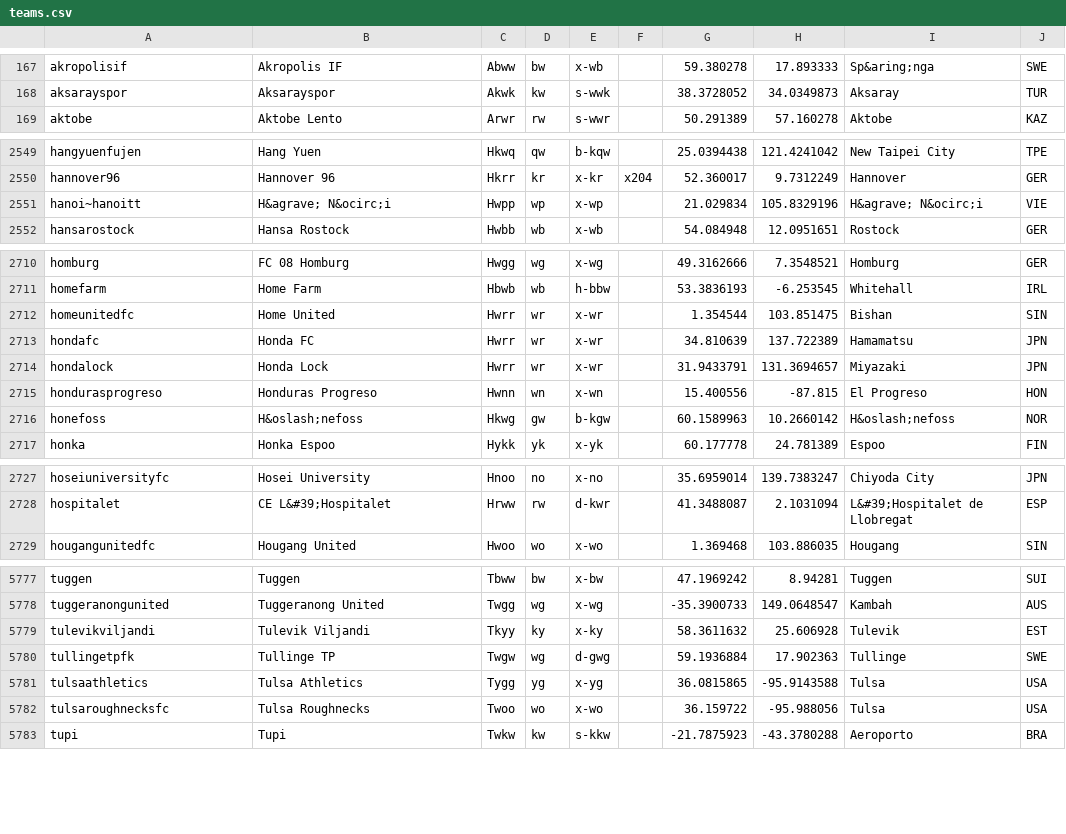
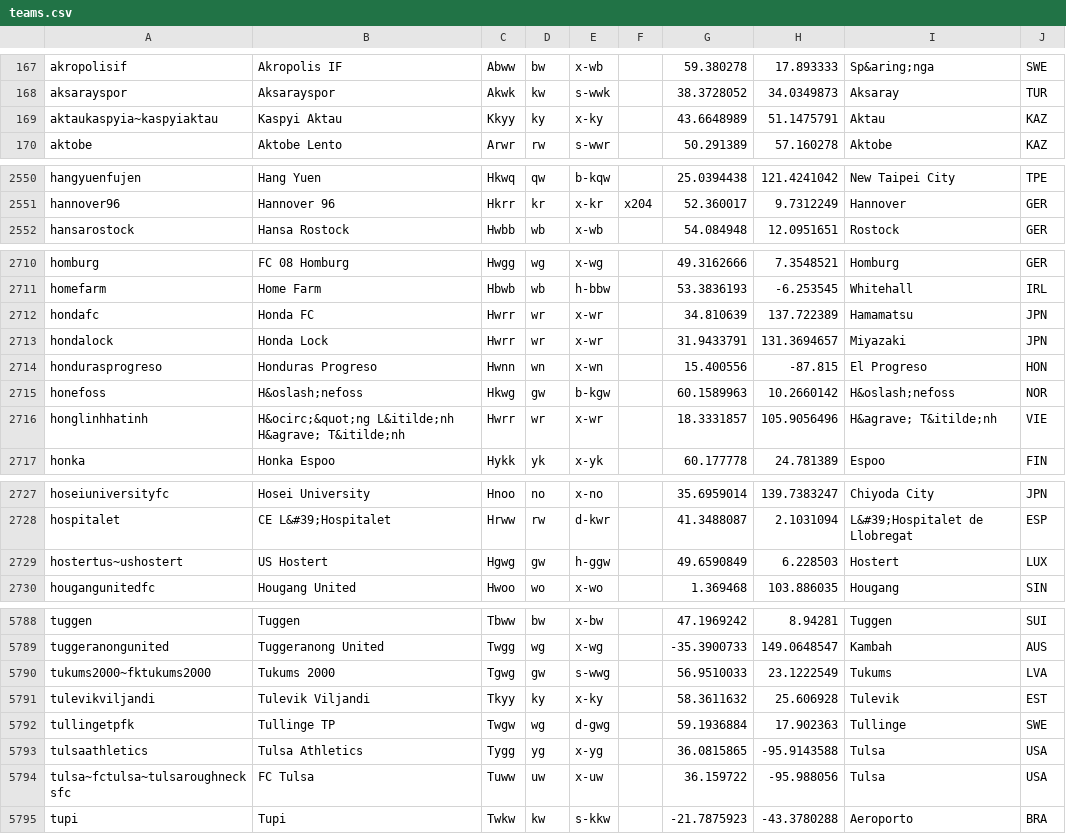
Before and after one commit to tshamilton/fitba, a CSV file: config/teams.csv, drawn as a sheet; only a part is shown, gaps mark what is left out; the diff covers the shown part only.

Commit message:
New teams, comps and styles

```diff
--- a/config/teams.csv
+++ b/config/teams.csv
@@ -168,2 +168,3 @@ akropolisif,Akropolis IF,Abww,bw,x-wb,,59.380278,17.893333,Sp&aring;nga,SWE
 aksarayspor,Aksarayspor,Akwk,kw,s-wwk,,38.3728052,34.0349873,Aksaray,TUR
+aktaukaspyia~kaspyiaktau,Kaspyi Aktau,Kkyy,ky,x-ky,,43.6648989,51.1475791,Aktau,KAZ
 aktobe,Aktobe Lento,Arwr,rw,s-wwr,,50.291389,57.160278,Aktobe,KAZ
@@ -2550,3 +2551,2 @@ hangyuenfujen,Hang Yuen,Hkwq,qw,b-kqw,,25.0394438,121.4241042,New Taipei City,TP
 hannover96,Hannover 96,Hkrr,kr,x-kr,x204,52.360017,9.7312249,Hannover,GER
-hanoi~hanoitt,H&agrave; N&ocirc;i,Hwpp,wp,x-wp,,21.029834,105.8329196,H&agrave; N&ocirc;i,VIE
 hansarostock,Hansa Rostock,Hwbb,wb,x-wb,,54.084948,12.0951651,Rostock,GER
@@ -2711,3 +2711,2 @@ homburg,FC 08 Homburg,Hwgg,wg,x-wg,,49.3162666,7.3548521,Homburg,GER
 homefarm,Home Farm,Hbwb,wb,h-bbw,,53.3836193,-6.253545,Whitehall,IRL
-homeunitedfc,Home United,Hwrr,wr,x-wr,,1.354544,103.851475,Bishan,SIN
 hondafc,Honda FC,Hwrr,wr,x-wr,,34.810639,137.722389,Hamamatsu,JPN
@@ -2716,2 +2715,3 @@ hondurasprogreso,Honduras Progreso,Hwnn,wn,x-wn,,15.400556,-87.815,El Progreso,H
 honefoss,H&oslash;nefoss,Hkwg,gw,b-kgw,,60.1589963,10.2660142,H&oslash;nefoss,NOR
+honglinhhatinh,H&ocirc;&quot;ng L&itilde;nh H&agrave; T&itilde;nh,Hwrr,wr,x-wr,,18.3331857,105.9056496,H&agrave; T&itilde;nh,VIE
 honka,Honka Espoo,Hykk,yk,x-yk,,60.177778,24.781389,Espoo,FIN
@@ -2728,2 +2728,3 @@ hoseiuniversityfc,Hosei University,Hnoo,no,x-no,,35.6959014,139.7383247,Chiyoda
 hospitalet,CE L&#39;Hospitalet,Hrww,rw,d-kwr,,41.3488087,2.1031094,L&#39;Hospitalet de Llobregat,ESP
+hostertus~ushostert,US Hostert,Hgwg,gw,h-ggw,,49.6590849,6.228503,Hostert,LUX
 hougangunitedfc,Hougang United,Hwoo,wo,x-wo,,1.369468,103.886035,Hougang,SIN
@@ -5778,2 +5789,3 @@ tuggen,Tuggen,Tbww,bw,x-bw,,47.1969242,8.94281,Tuggen,SUI
 tuggeranongunited,Tuggeranong United,Twgg,wg,x-wg,,-35.3900733,149.0648547,Kambah,AUS
+tukums2000~fktukums2000,Tukums 2000,Tgwg,gw,s-wwg,,56.9510033,23.1222549,Tukums,LVA
 tulevikviljandi,Tulevik Viljandi,Tkyy,ky,x-ky,,58.3611632,25.606928,Tulevik,EST
@@ -5781,3 +5793,3 @@ tullingetpfk,Tullinge TP,Twgw,wg,d-gwg,,59.1936884,17.902363,Tullinge,SWE
 tulsaathletics,Tulsa Athletics,Tygg,yg,x-yg,,36.0815865,-95.9143588,Tulsa,USA
-tulsaroughnecksfc,Tulsa Roughnecks,Twoo,wo,x-wo,,36.159722,-95.988056,Tulsa,USA
+tulsa~fctulsa~tulsaroughnecksfc,FC Tulsa,Tuww,uw,x-uw,,36.159722,-95.988056,Tulsa,USA
 tupi,Tupi,Twkw,kw,s-kkw,,-21.7875923,-43.3780288,Aeroporto,BRA
```
Also changed, not shown: 11 added rows and 8 edited cells elsewhere in this file, config/comps.csv, 2 other files.
